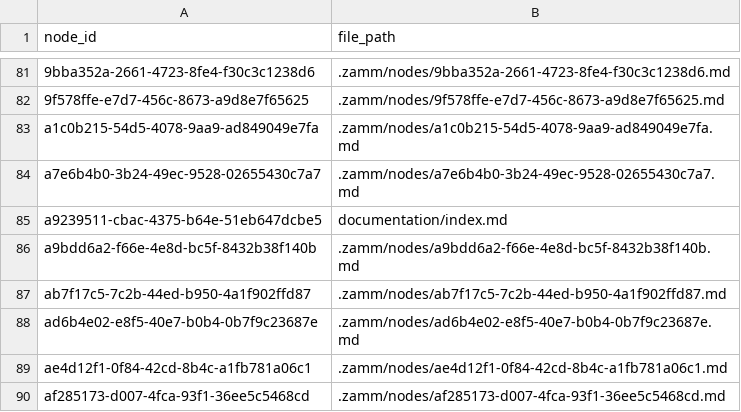
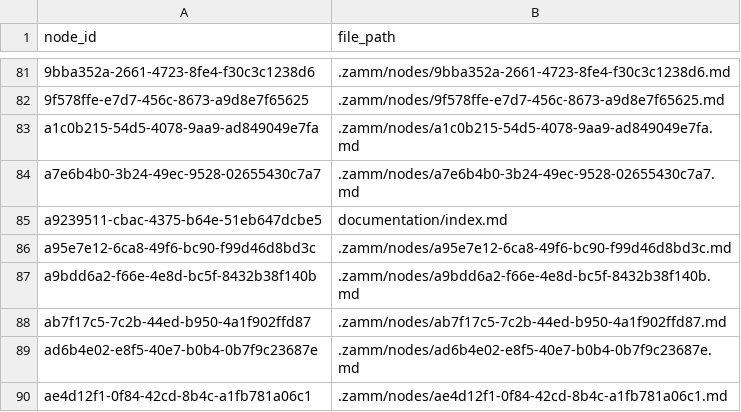
Before and after one commit to zamm-dev/zamm-golang-mvp-11, a CSV file: .zamm/node-files.csv, drawn as a sheet; only a part is shown, gaps mark what is left out; the shorter side is filled out with more unchanged rows; the diff names each change by its address in the sheet, - before the commit and + after, or states it on an @@ line.

```diff
--- a/.zamm/node-files.csv
+++ b/.zamm/node-files.csv
+row 86: a95e7e12-6ca8-49f6-bc90-f99d46d8bd3c | .zamm/nodes/a95e7e12-6ca8-49f6-bc90-f99d46d8bd3c.md
```
Also changed, not shown: .zamm/commit-links.csv, .zamm/spec-links.csv, 1 other file.
